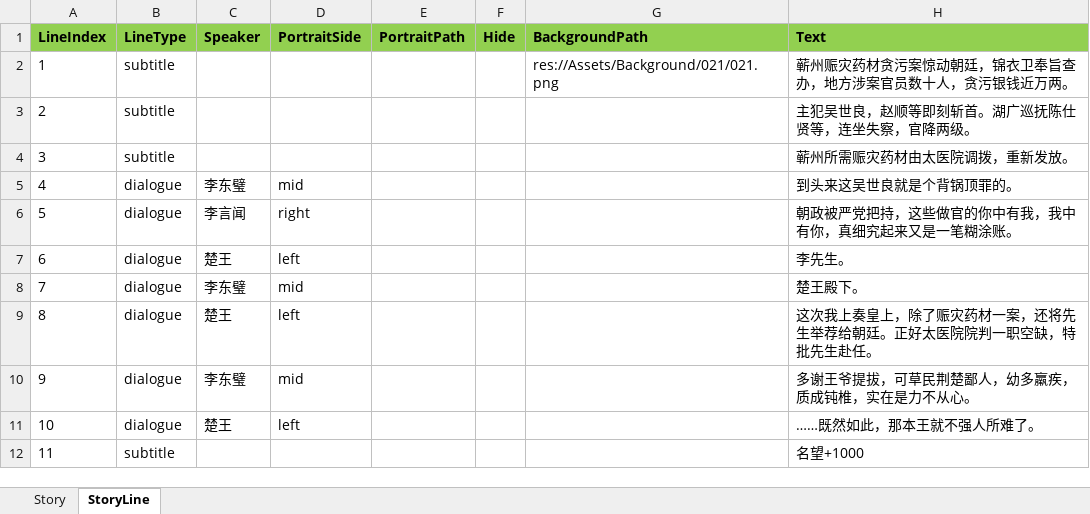
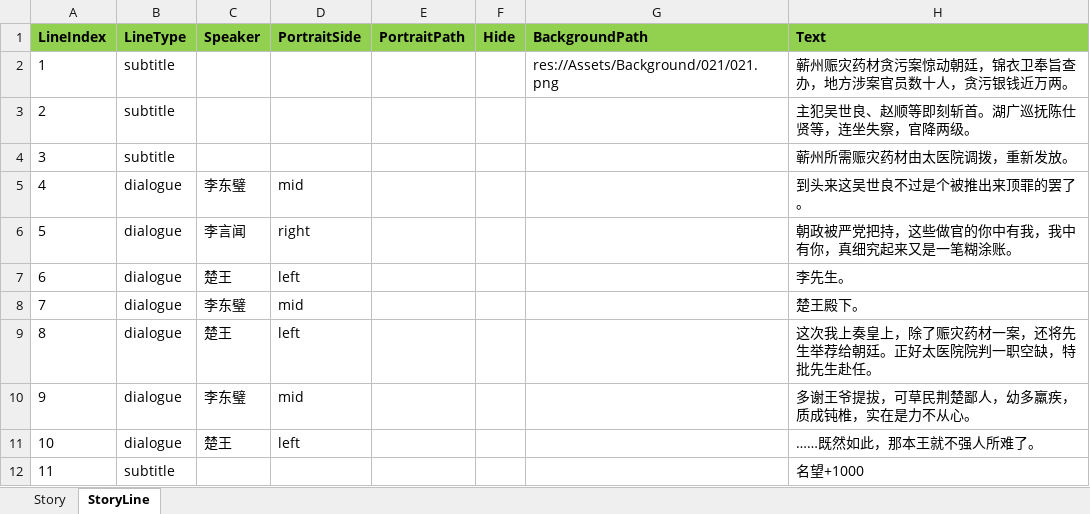
Before and after one commit to lqc19891229/Doctor, an Excel workbook: DataTables/DetailText/剧情/021结案.xlsx, sheet StoryLine, drawn as a sheet; values as stored, in another font and other column widths than the file's, no borders; the diff names each change by its address in the sheet, - before the commit and + after, or states it on an @@ line.

```diff
--- a/DataTables/DetailText/剧情/021结案.xlsx (sheet StoryLine)
+++ b/DataTables/DetailText/剧情/021结案.xlsx (sheet StoryLine)
-H3 (Text): 主犯吴世良，赵顺等即刻斩首。湖广巡抚陈仕贤等，连坐失察，官降两级。
+H3 (Text): 主犯吴世良、赵顺等即刻斩首。湖广巡抚陈仕贤等，连坐失察，官降两级。
-H5 (Text): 到头来这吴世良就是个背锅顶罪的。
+H5 (Text): 到头来这吴世良不过是个被推出来顶罪的罢了。
```
Also changed, not shown: DataTables/DetailText/剧情/005_02治疗成功.xlsx, DataTables/DetailText/剧情/006药商来访.xlsx, 16 other files.
